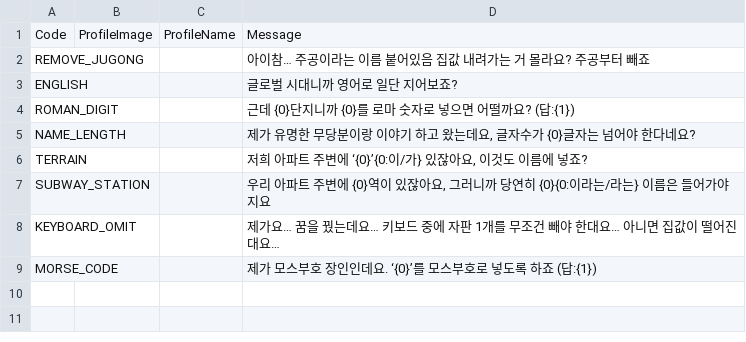
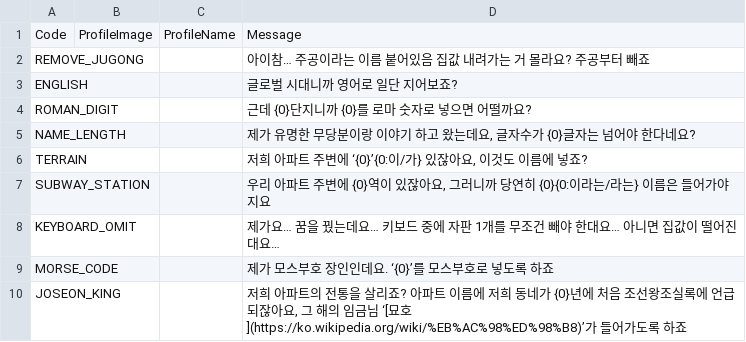
Before and after one commit to holenet/world-of-apartment, a CSV file: src/assets/Requirements.csv, drawn as a sheet.

Commit message:
add: requirement JOSEON_KING

```diff
--- a/src/assets/Requirements.csv
+++ b/src/assets/Requirements.csv
@@ -3,3 +3,3 @@ REMOVE_JUGONG,,,아이참… 주공이라는 이름 붙어있음 집값 내려
 ENGLISH,,,글로벌 시대니까 영어로 일단 지어보죠?
-ROMAN_DIGIT,,,근데 {0}단지니까 {0}를 로마 숫자로 넣으면 어떨까요? (답:{1})
+ROMAN_DIGIT,,,근데 {0}단지니까 {0}를 로마 숫자로 넣으면 어떨까요?
 NAME_LENGTH,,,"제가 유명한 무당분이랑 이야기 하고 왔는데요, 글자수가 {0}글자는 넘어야 한다네요?"
@@ -8,2 +8,3 @@ SUBWAY_STATION,,,"우리 아파트 주변에 {0}역이 있잖아요, 그러니
 KEYBOARD_OMIT,,,제가요… 꿈을 꿨는데요… 키보드 중에 자판 1개를 무조건 빼야 한대요… 아니면 집값이 떨어진대요…
-MORSE_CODE,,,제가 모스부호 장인인데요. ‘{0}’를 모스부호로 넣도록 하죠 (답:{1})
+MORSE_CODE,,,제가 모스부호 장인인데요. ‘{0}’를 모스부호로 넣도록 하죠
+JOSEON_KING,,,"저희 아파트의 전통을 살리죠? 아파트 이름에 저희 동네가 {0}년에 처음 조선왕조실록에 언급되잖아요, 그 해의 임금님 ‘[묘호](https://ko.wikipedia.org/wiki/%EB%AC%98%ED%98%B8)’가 들어가도록 하죠"
```
Also changed, not shown: 6 other files.
